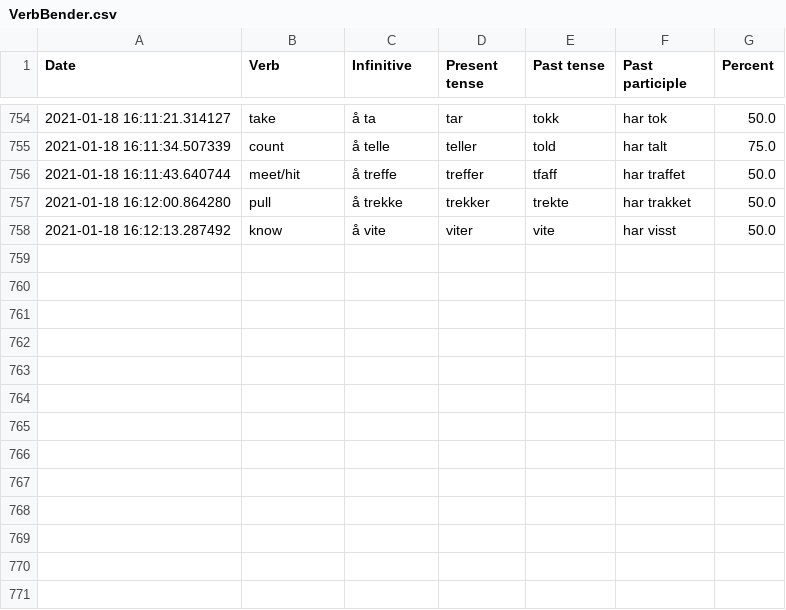
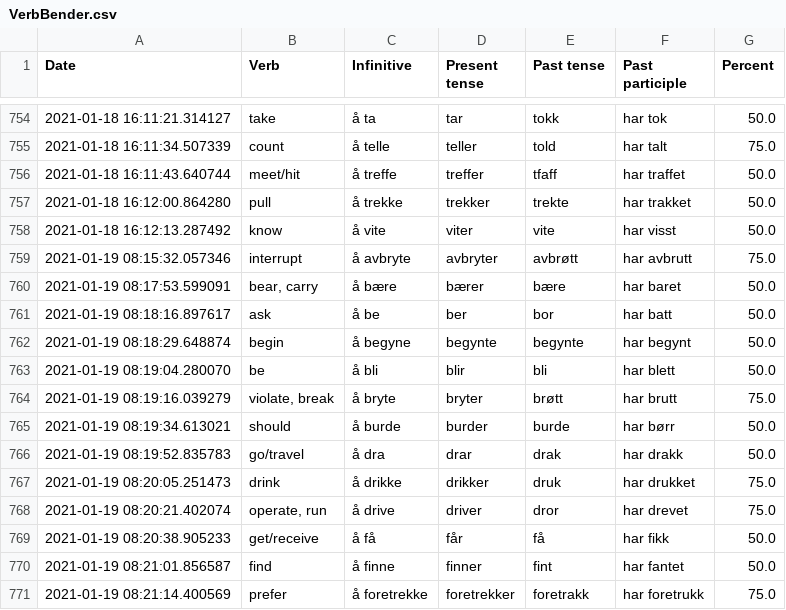
Before and after one commit to Amarilda/Norsk, a CSV file: VerbBender.csv, drawn as a sheet; only a part is shown, gaps mark what is left out.

Commit message:
Update VerbBender.csv

```diff
--- a/VerbBender.csv
+++ b/VerbBender.csv
@@ -758 +758,14 @@ Date,Verb,Infinitive,Present tense,Past tense,Past participle,Percent
 2021-01-18 16:12:13.287492,know,å vite,viter,vite,har visst,50.0
+2021-01-19 08:15:32.057346,interrupt,å avbryte,avbryter,avbrøtt,har avbrutt,75.0
+2021-01-19 08:17:53.599091,"bear, carry",å bære,bærer,bære,har baret,50.0
+2021-01-19 08:18:16.897617,ask,å be,ber,bor,har batt,50.0
+2021-01-19 08:18:29.648874,begin,å begyne,begynte,begynte,har begynt,50.0
+2021-01-19 08:19:04.280070,be,å bli,blir,bli,har blett,50.0
+2021-01-19 08:19:16.039279,"violate, break",å bryte,bryter,brøtt,har brutt,75.0
+2021-01-19 08:19:34.613021,should,å burde,burder,burde,har børr,50.0
+2021-01-19 08:19:52.835783,go/travel,å dra,drar,drak,har drakk,50.0
+2021-01-19 08:20:05.251473,drink,å drikke,drikker,druk,har drukket,75.0
+2021-01-19 08:20:21.402074,"operate, run",å drive,driver,dror,har drevet,75.0
+2021-01-19 08:20:38.905233,get/receive,å få,får,få,har fikk,50.0
+2021-01-19 08:21:01.856587,find,å finne,finner,fint,har fantet,50.0
+2021-01-19 08:21:14.400569,prefer,å foretrekke,foretrekker,foretrakk,har foretrukk,75.0
```
